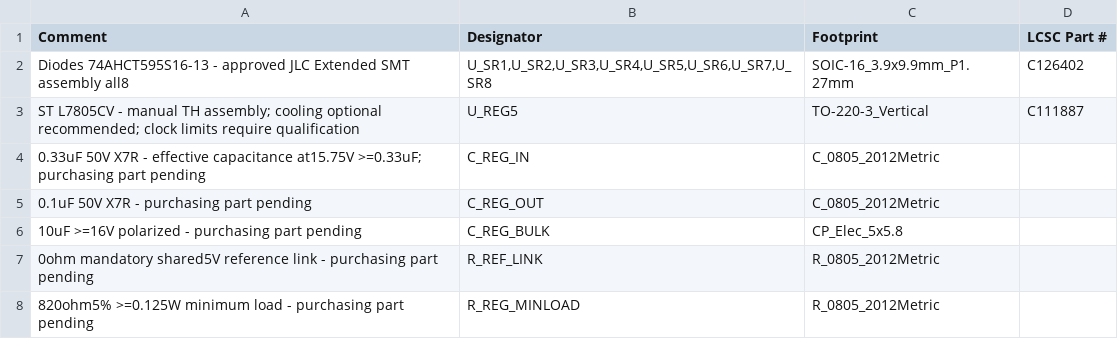
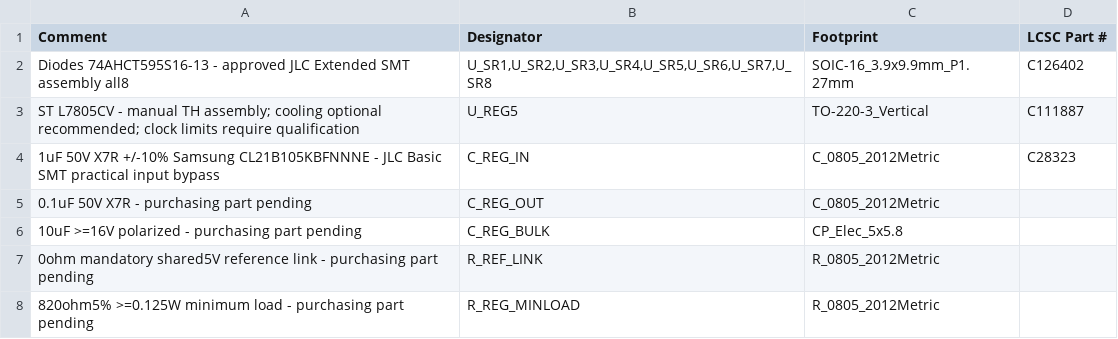
Before and after one commit to koboshchan/pcbai, a CSV file: two_layer/power_BOM_preliminary.csv, drawn as a sheet.

Commit message:
Apply approved Basic 1uF input bypass to purchasing inventories

```diff
--- a/two_layer/power_BOM_preliminary.csv
+++ b/two_layer/power_BOM_preliminary.csv
@@ -3,3 +3,3 @@ Diodes 74AHCT595S16-13 - approved JLC Extended SMT assembly all8,"U_SR1,U_SR2,U_
 ST L7805CV - manual TH assembly; cooling optional recommended; clock limits require qualification,U_REG5,TO-220-3_Vertical,C111887
-0.33uF 50V X7R - effective capacitance at15.75V >=0.33uF; purchasing part pending,C_REG_IN,C_0805_2012Metric,
+1uF 50V X7R +/-10% Samsung CL21B105KBFNNNE - JLC Basic SMT practical input bypass,C_REG_IN,C_0805_2012Metric,C28323
 0.1uF 50V X7R - purchasing part pending,C_REG_OUT,C_0805_2012Metric,
```
Also changed, not shown: two_layer/assembly_provisional/motherboard_adc_repaired_unrouted_full_bom.csv, 3 other files.
